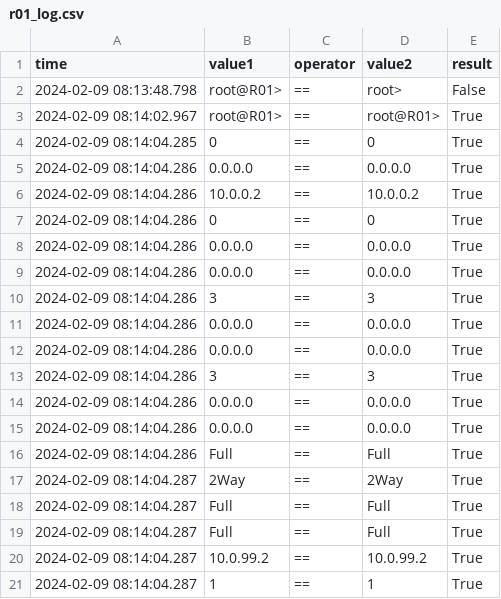
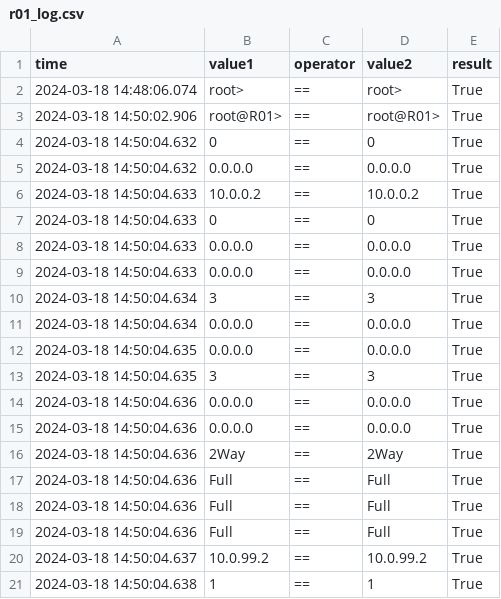
Before and after one commit to nickrusso42518/ancc, a CSV file: gns3/logs/r01_log.csv, drawn as a sheet.

```diff
--- a/gns3/logs/r01_log.csv
+++ b/gns3/logs/r01_log.csv
@@ -1,21 +1,21 @@
 time,value1,operator,value2,result
-2024-02-09 08:13:48.798,root@R01>,==,root>,False
-2024-02-09 08:14:02.967,root@R01>,==,root@R01>,True
-2024-02-09 08:14:04.285,0,==,0,True
-2024-02-09 08:14:04.286,0.0.0.0,==,0.0.0.0,True
-2024-02-09 08:14:04.286,10.0.0.2,==,10.0.0.2,True
-2024-02-09 08:14:04.286,0,==,0,True
-2024-02-09 08:14:04.286,0.0.0.0,==,0.0.0.0,True
-2024-02-09 08:14:04.286,0.0.0.0,==,0.0.0.0,True
-2024-02-09 08:14:04.286,3,==,3,True
-2024-02-09 08:14:04.286,0.0.0.0,==,0.0.0.0,True
-2024-02-09 08:14:04.286,0.0.0.0,==,0.0.0.0,True
-2024-02-09 08:14:04.286,3,==,3,True
-2024-02-09 08:14:04.286,0.0.0.0,==,0.0.0.0,True
-2024-02-09 08:14:04.286,0.0.0.0,==,0.0.0.0,True
-2024-02-09 08:14:04.286,Full,==,Full,True
-2024-02-09 08:14:04.287,2Way,==,2Way,True
-2024-02-09 08:14:04.287,Full,==,Full,True
-2024-02-09 08:14:04.287,Full,==,Full,True
-2024-02-09 08:14:04.287,10.0.99.2,==,10.0.99.2,True
-2024-02-09 08:14:04.287,1,==,1,True
+2024-03-18 14:48:06.074,root>,==,root>,True
+2024-03-18 14:50:02.906,root@R01>,==,root@R01>,True
+2024-03-18 14:50:04.632,0,==,0,True
+2024-03-18 14:50:04.632,0.0.0.0,==,0.0.0.0,True
+2024-03-18 14:50:04.633,10.0.0.2,==,10.0.0.2,True
+2024-03-18 14:50:04.633,0,==,0,True
+2024-03-18 14:50:04.633,0.0.0.0,==,0.0.0.0,True
+2024-03-18 14:50:04.633,0.0.0.0,==,0.0.0.0,True
+2024-03-18 14:50:04.634,3,==,3,True
+2024-03-18 14:50:04.634,0.0.0.0,==,0.0.0.0,True
+2024-03-18 14:50:04.635,0.0.0.0,==,0.0.0.0,True
+2024-03-18 14:50:04.635,3,==,3,True
+2024-03-18 14:50:04.636,0.0.0.0,==,0.0.0.0,True
+2024-03-18 14:50:04.636,0.0.0.0,==,0.0.0.0,True
+2024-03-18 14:50:04.636,2Way,==,2Way,True
+2024-03-18 14:50:04.636,Full,==,Full,True
+2024-03-18 14:50:04.636,Full,==,Full,True
+2024-03-18 14:50:04.636,Full,==,Full,True
+2024-03-18 14:50:04.637,10.0.99.2,==,10.0.99.2,True
+2024-03-18 14:50:04.638,1,==,1,True
```
Also changed, not shown: gns3/logs/r02_log.csv, gns3/logs/r12_log.csv, 4 other files.
